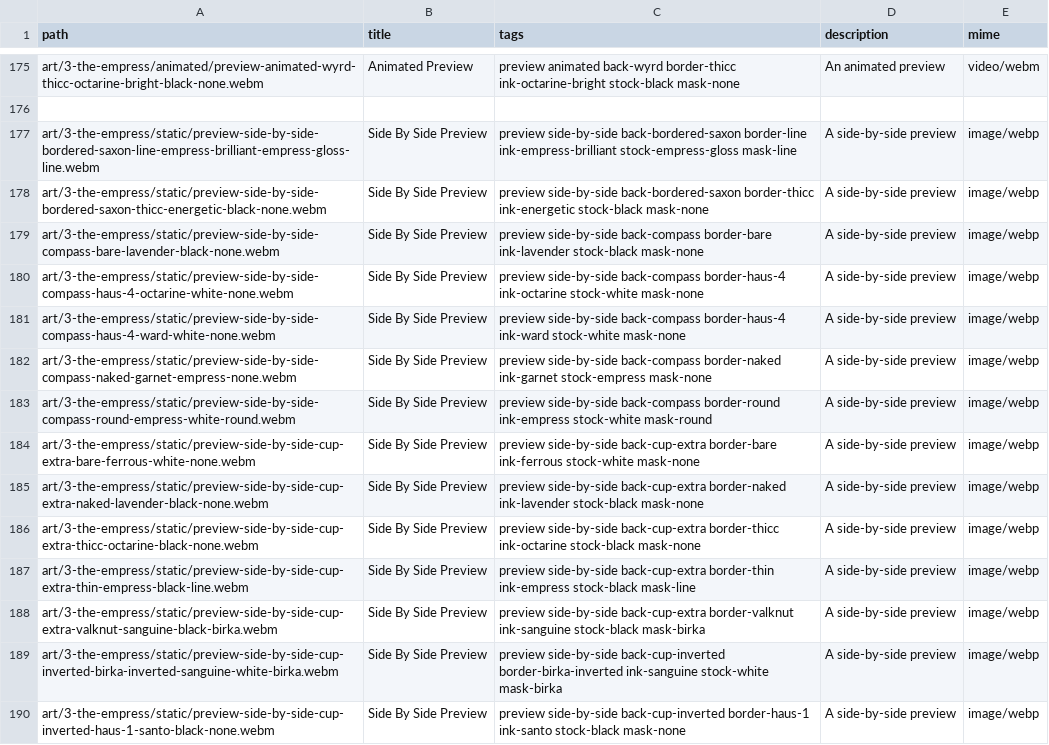
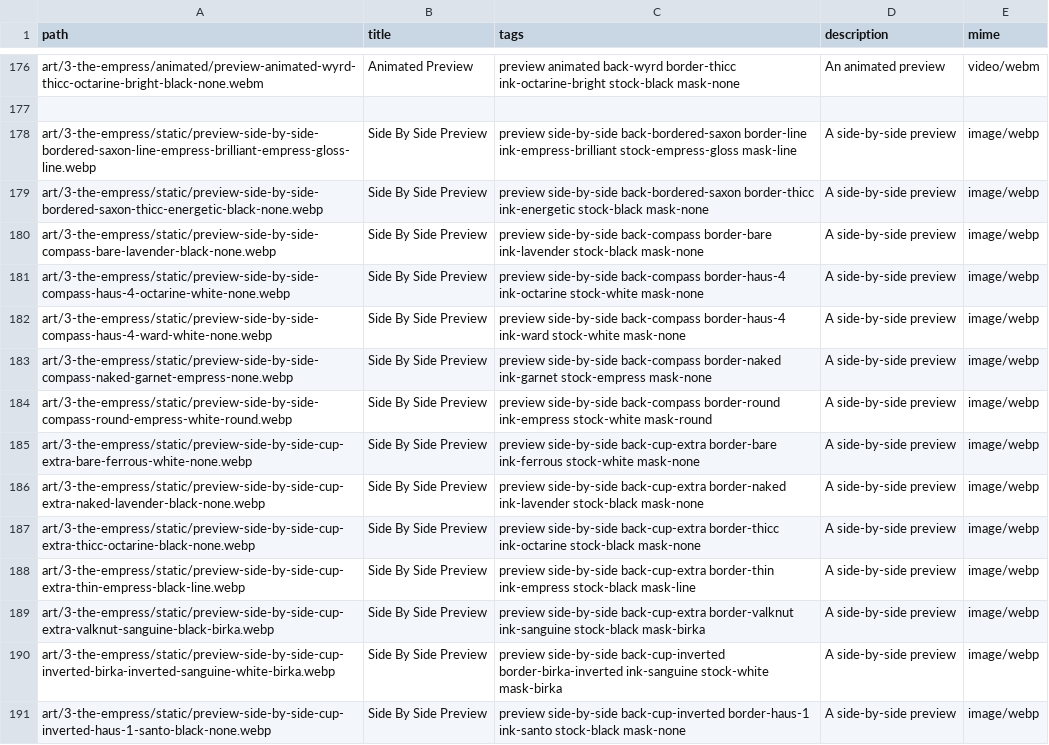
Before and after one commit to sagacards/legends-nft, a CSV file: config/manifests/3-the-empress.csv, drawn as a sheet; only a part is shown, gaps mark what is left out; addresses are those after the commit; the diff covers the shown part only; the diff names each change by its address in the sheet, - before the commit and + after, or states it on an @@ line.

Commit message:
fix manifest webp endings

```diff
--- a/config/manifests/3-the-empress.csv
+++ b/config/manifests/3-the-empress.csv
-A178 (path): art/3-the-empress/static/preview-side-by-side-bordered-saxon-line-empress-brilliant-empress-gloss-line.webm
+A178 (path): art/3-the-empress/static/preview-side-by-side-bordered-saxon-line-empress-brilliant-empress-gloss-line.webp
-A179 (path): art/3-the-empress/static/preview-side-by-side-bordered-saxon-thicc-energetic-black-none.webm
+A179 (path): art/3-the-empress/static/preview-side-by-side-bordered-saxon-thicc-energetic-black-none.webp
-A180 (path): art/3-the-empress/static/preview-side-by-side-compass-bare-lavender-black-none.webm
+A180 (path): art/3-the-empress/static/preview-side-by-side-compass-bare-lavender-black-none.webp
-A181 (path): art/3-the-empress/static/preview-side-by-side-compass-haus-4-octarine-white-none.webm
+A181 (path): art/3-the-empress/static/preview-side-by-side-compass-haus-4-octarine-white-none.webp
-A182 (path): art/3-the-empress/static/preview-side-by-side-compass-haus-4-ward-white-none.webm
+A182 (path): art/3-the-empress/static/preview-side-by-side-compass-haus-4-ward-white-none.webp
-A183 (path): art/3-the-empress/static/preview-side-by-side-compass-naked-garnet-empress-none.webm
+A183 (path): art/3-the-empress/static/preview-side-by-side-compass-naked-garnet-empress-none.webp
-A184 (path): art/3-the-empress/static/preview-side-by-side-compass-round-empress-white-round.webm
+A184 (path): art/3-the-empress/static/preview-side-by-side-compass-round-empress-white-round.webp
-A185 (path): art/3-the-empress/static/preview-side-by-side-cup-extra-bare-ferrous-white-none.webm
+A185 (path): art/3-the-empress/static/preview-side-by-side-cup-extra-bare-ferrous-white-none.webp
-A186 (path): art/3-the-empress/static/preview-side-by-side-cup-extra-naked-lavender-black-none.webm
+A186 (path): art/3-the-empress/static/preview-side-by-side-cup-extra-naked-lavender-black-none.webp
-A187 (path): art/3-the-empress/static/preview-side-by-side-cup-extra-thicc-octarine-black-none.webm
+A187 (path): art/3-the-empress/static/preview-side-by-side-cup-extra-thicc-octarine-black-none.webp
-A188 (path): art/3-the-empress/static/preview-side-by-side-cup-extra-thin-empress-black-line.webm
+A188 (path): art/3-the-empress/static/preview-side-by-side-cup-extra-thin-empress-black-line.webp
-A189 (path): art/3-the-empress/static/preview-side-by-side-cup-extra-valknut-sanguine-black-birka.webm
+A189 (path): art/3-the-empress/static/preview-side-by-side-cup-extra-valknut-sanguine-black-birka.webp
-A190 (path): art/3-the-empress/static/preview-side-by-side-cup-inverted-birka-inverted-sanguine-white-birka.webm
+A190 (path): art/3-the-empress/static/preview-side-by-side-cup-inverted-birka-inverted-sanguine-white-birka.webp
-A191 (path): art/3-the-empress/static/preview-side-by-side-cup-inverted-haus-1-santo-black-none.webm
+A191 (path): art/3-the-empress/static/preview-side-by-side-cup-inverted-haus-1-santo-black-none.webp
```
Also changed, not shown: 1 added row and 98 edited cells elsewhere in this file.
